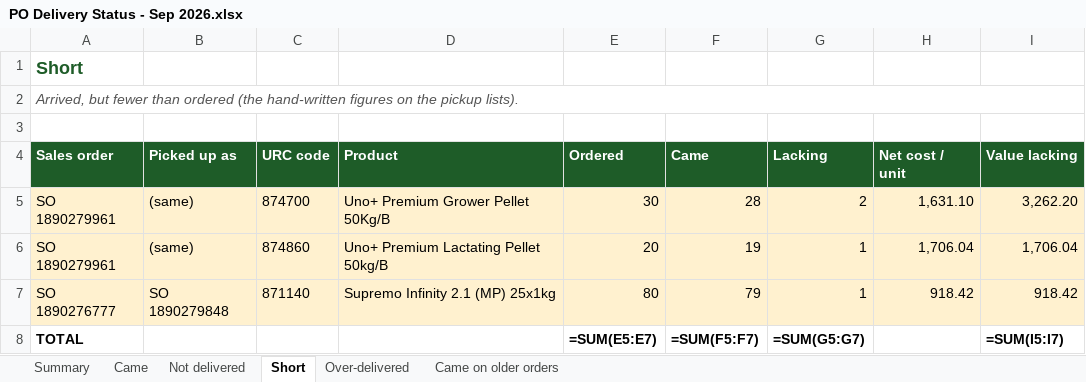
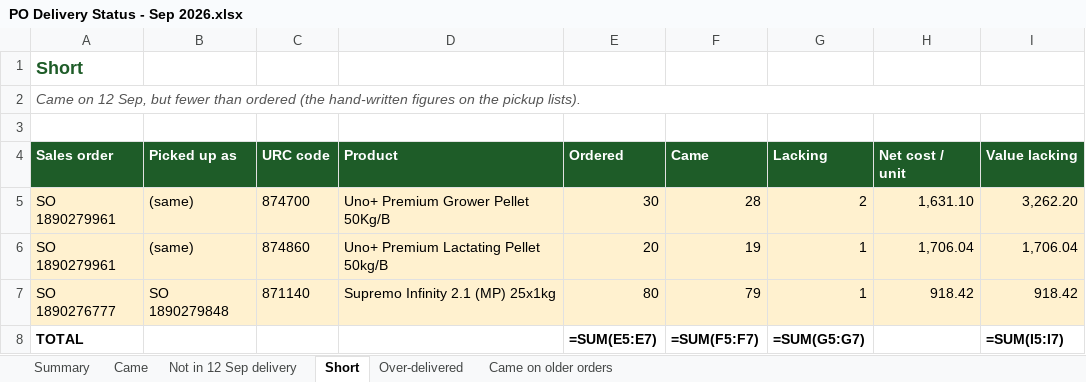
Before and after one commit to Dextarfinity/Elishen-Agrivance, an Excel workbook: PO Delivery Status - Sep 2026.xlsx, sheet Short, drawn as a sheet; values as stored, in another font and other column widths than the file's, no borders; formulas without a stored value are shown as written; the diff names each change by its address in the sheet, - before the commit and + after, or states it on an @@ line.

```diff
--- a/PO Delivery Status - Sep 2026.xlsx (sheet Short)
+++ b/PO Delivery Status - Sep 2026.xlsx (sheet Short)
-sheet tab: Not delivered
+sheet tab: Not in 12 Sep delivery
-A2 (Sales order): Arrived, but fewer…
+A2 (Sales order): Came on 12 Sep, but fewer…
```
Also changed, not shown: sheet Not in 12 Sep delivery, sheet Summary, sheet Came, 1 other file.
